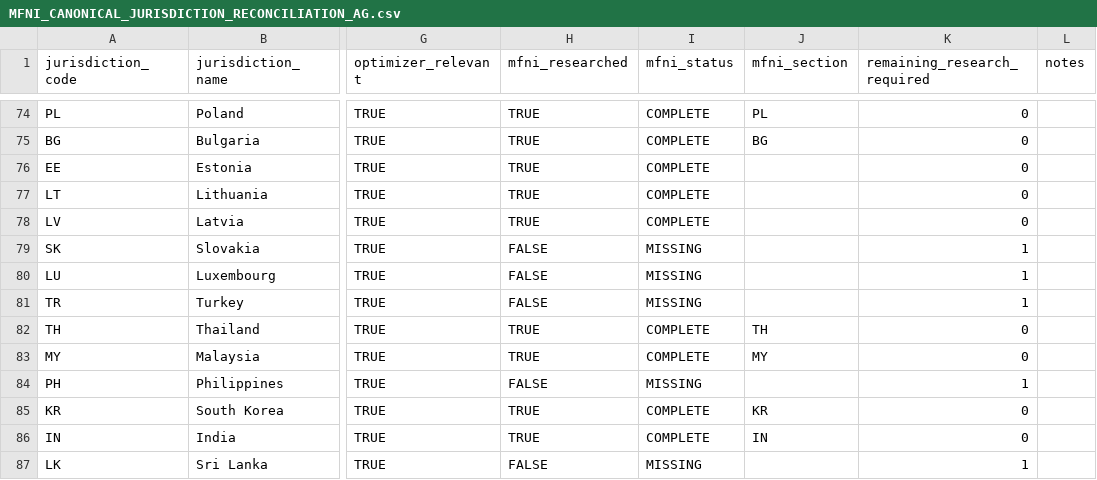
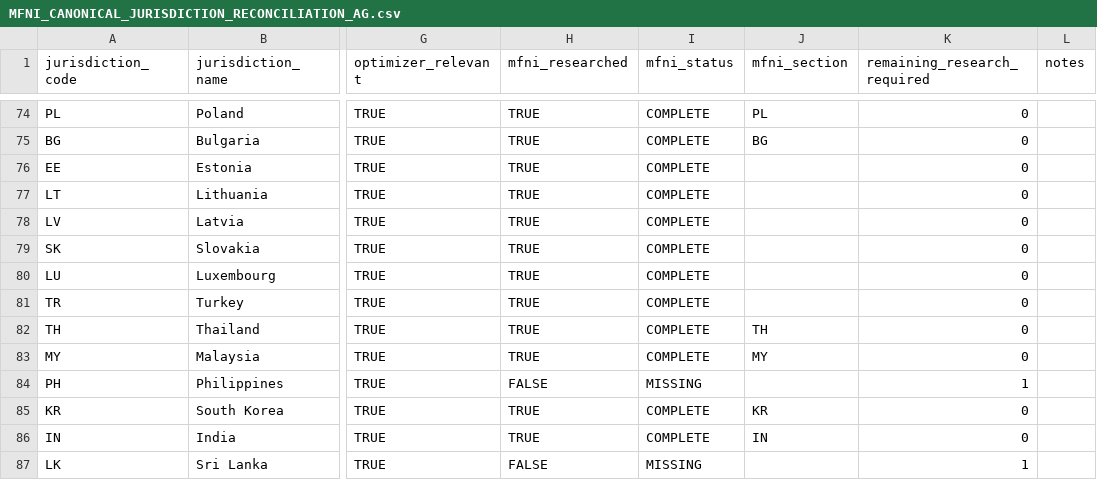
Before and after one commit to surajgohill-oss/Frametax, a CSV file: docs/validation/MFNI_CANONICAL_JURISDICTION_RECONCILIATION_AG.csv, drawn as a sheet; only a part is shown, gaps mark what is left out; the diff names each change by its address in the sheet, - before the commit and + after, or states it on an @@ line.

```diff
--- a/docs/validation/MFNI_CANONICAL_JURISDICTION_RECONCILIATION_AG.csv
+++ b/docs/validation/MFNI_CANONICAL_JURISDICTION_RECONCILIATION_AG.csv
-H79:H81 (mfni_researched): FALSE
+H79:H81 (mfni_researched): TRUE
-I79:I81 (mfni_status): MISSING
+I79:I81 (mfni_status): COMPLETE
-K79:K81 (remaining_research_required): 1
+K79:K81 (remaining_research_required): 0
```
Also changed, not shown: docs/validation/MFNI_GLOBAL_COVERAGE_MATRIX_AG.csv, 1 other file.
